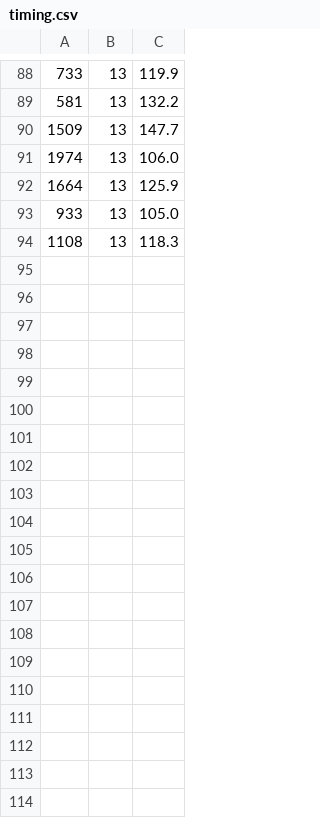
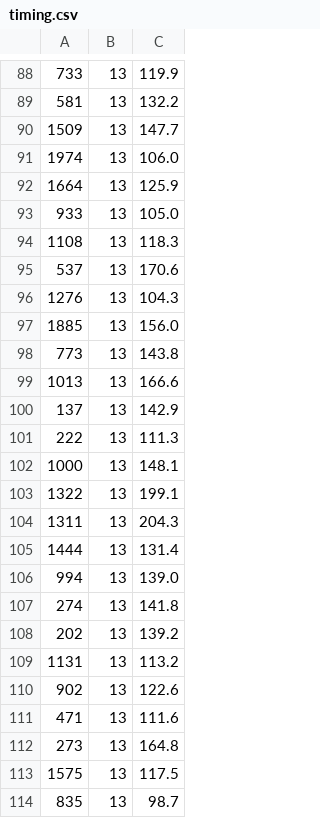
Before and after one commit to Sidi3355/cot-faithfulness, a CSV file: pilot/results/raw/phase1/Qwen__Qwen2.5-3B-Instruct/comve/pe-with_explanations-empty-nothink-greedy1/timing.csv, drawn as a sheet; only a part is shown, gaps mark what is left out; the diff covers the shown part only; the diff names each change by its address in the sheet, - before the commit and + after, or states it on an @@ line.

```diff
--- a/pilot/results/raw/phase1/Qwen__Qwen2.5-3B-Instruct/comve/pe-with_explanations-empty-nothink-greedy1/timing.csv
+++ b/pilot/results/raw/phase1/Qwen__Qwen2.5-3B-Instruct/comve/pe-with_explanations-empty-nothink-greedy1/timing.csv
+row 95: 537 | 13 | 170.6
+row 96: 1276 | 13 | 104.3
+row 97: 1885 | 13 | 156.0
+row 98: 773 | 13 | 143.8
+row 99: 1013 | 13 | 166.6
+row 100: 137 | 13 | 142.9
+row 101: 222 | 13 | 111.3
+row 102: 1000 | 13 | 148.1
+row 103: 1322 | 13 | 199.1
+row 104: 1311 | 13 | 204.3
+row 105: 1444 | 13 | 131.4
+row 106: 994 | 13 | 139.0
+row 107: 274 | 13 | 141.8
+row 108: 202 | 13 | 139.2
+row 109: 1131 | 13 | 113.2
+row 110: 902 | 13 | 122.6
+row 111: 471 | 13 | 111.6
+row 112: 273 | 13 | 164.8
+row 113: 1575 | 13 | 117.5
+row 114: 835 | 13 | 98.7
```
Also changed, not shown: 36 added rows elsewhere in this file, 57 other files.
